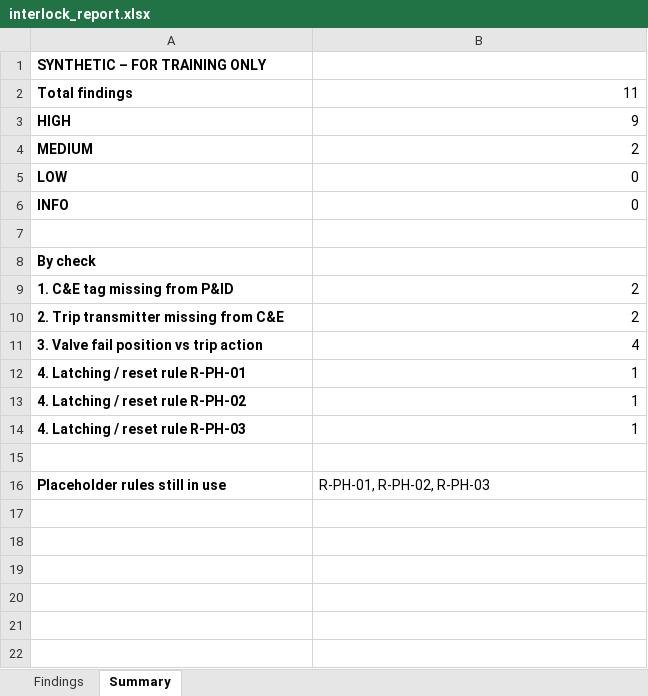
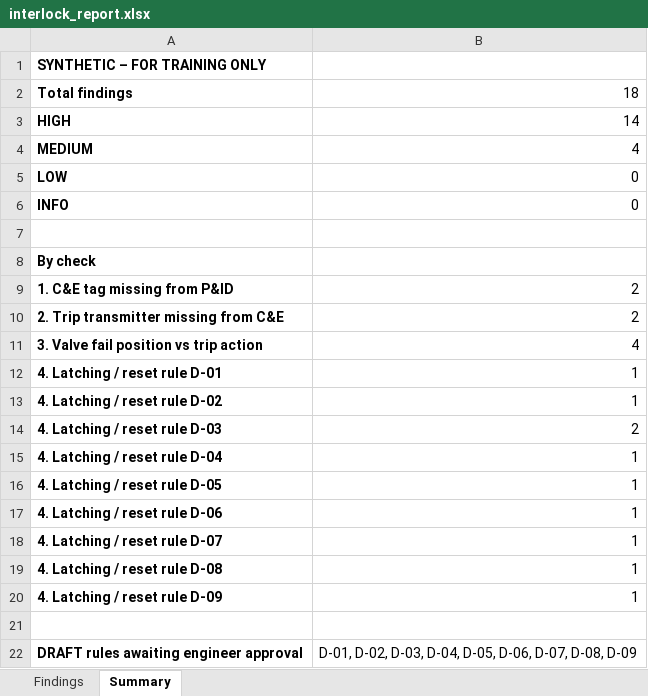
Before and after one commit to ShreeChem/Cracking-Furnace-Trainer, an Excel workbook: interlock-checker/examples/output/interlock_report.xlsx, sheet Summary, drawn as a sheet; values as stored, in another font and other column widths than the file's, no borders; removed rows and columns are numbered as before the commit, all else as after; the diff names each change by its address in the sheet, - before the commit and + after, or states it on an @@ line.

```diff
--- a/interlock-checker/examples/output/interlock_report.xlsx (sheet Summary)
+++ b/interlock-checker/examples/output/interlock_report.xlsx (sheet Summary)
-B2: 11
+B2: 18
-B3: 9
+B3: 14
-B4: 2
+B4: 4
-A12: 4. Latching / reset rule R-PH-01
+A12: 4. Latching / reset rule D-01
-A13: 4. Latching / reset rule R-PH-02
+A13: 4. Latching / reset rule D-02
+row 14: 4. Latching / reset rule D-03 | 2
-A15: 4. Latching / reset rule R-PH-03
+A15: 4. Latching / reset rule D-04
+row 16: 4. Latching / reset rule D-05 | 1
+row 17: 4. Latching / reset rule D-06 | 1
+row 18: 4. Latching / reset rule D-07 | 1
+row 19: 4. Latching / reset rule D-08 | 1
+row 20: 4. Latching / reset rule D-09 | 1
-row 16: Placeholder rules still in use | R-PH-01, R-PH-02, R-PH-03
+row 22: DRAFT rules awaiting engineer approval | D-01, D-02, D-03, D-04, D-05, D-06, D-07, D-08, D-09
```
Also changed, not shown: sheet Findings, interlock-checker/examples/synthetic_furnace_ce.xlsx, interlock-checker/examples/synthetic_furnace_ce_clean.xlsx, 15 other files.
